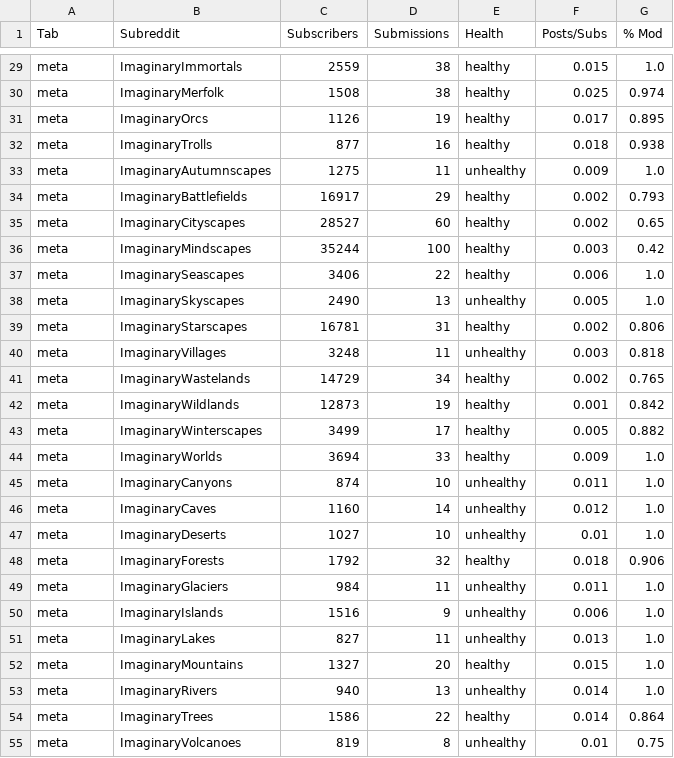
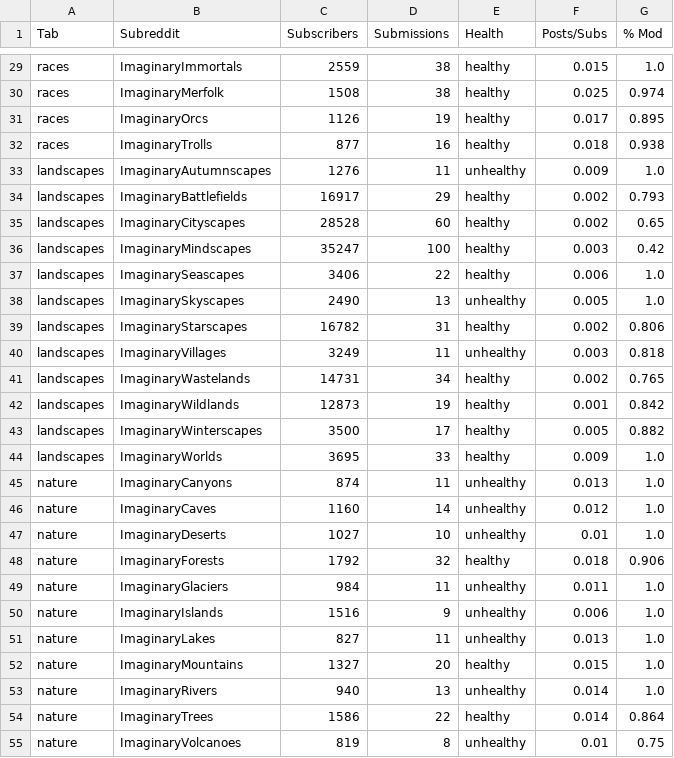
Before and after one commit to CrystalLord/ine_statscript, a CSV file: sources/output.csv, drawn as a sheet; only a part is shown, gaps mark what is left out; the diff covers the shown part only.

Commit message:
fixed bug where only used meta tab

```diff
--- a/sources/output.csv
+++ b/sources/output.csv
@@ -29,27 +29,27 @@ Tab,Subreddit,Subscribers,Submissions,Health,Posts/Subs,% Mod
-"meta","ImaginaryImmortals",2559,38,"healthy",0.015,1.0
-"meta","ImaginaryMerfolk",1508,38,"healthy",0.025,0.974
-"meta","ImaginaryOrcs",1126,19,"healthy",0.017,0.895
-"meta","ImaginaryTrolls",877,16,"healthy",0.018,0.938
-"meta","ImaginaryAutumnscapes",1275,11,"unhealthy",0.009,1.0
-"meta","ImaginaryBattlefields",16917,29,"healthy",0.002,0.793
-"meta","ImaginaryCityscapes",28527,60,"healthy",0.002,0.65
-"meta","ImaginaryMindscapes",35244,100,"healthy",0.003,0.42
-"meta","ImaginarySeascapes",3406,22,"healthy",0.006,1.0
-"meta","ImaginarySkyscapes",2490,13,"unhealthy",0.005,1.0
-"meta","ImaginaryStarscapes",16781,31,"healthy",0.002,0.806
-"meta","ImaginaryVillages",3248,11,"unhealthy",0.003,0.818
-"meta","ImaginaryWastelands",14729,34,"healthy",0.002,0.765
-"meta","ImaginaryWildlands",12873,19,"healthy",0.001,0.842
-"meta","ImaginaryWinterscapes",3499,17,"healthy",0.005,0.882
-"meta","ImaginaryWorlds",3694,33,"healthy",0.009,1.0
-"meta","ImaginaryCanyons",874,10,"unhealthy",0.011,1.0
-"meta","ImaginaryCaves",1160,14,"unhealthy",0.012,1.0
-"meta","ImaginaryDeserts",1027,10,"unhealthy",0.01,1.0
-"meta","ImaginaryForests",1792,32,"healthy",0.018,0.906
-"meta","ImaginaryGlaciers",984,11,"unhealthy",0.011,1.0
-"meta","ImaginaryIslands",1516,9,"unhealthy",0.006,1.0
-"meta","ImaginaryLakes",827,11,"unhealthy",0.013,1.0
-"meta","ImaginaryMountains",1327,20,"healthy",0.015,1.0
-"meta","ImaginaryRivers",940,13,"unhealthy",0.014,1.0
-"meta","ImaginaryTrees",1586,22,"healthy",0.014,0.864
-"meta","ImaginaryVolcanoes",819,8,"unhealthy",0.01,0.75
+"races","ImaginaryImmortals",2559,38,"healthy",0.015,1.0
+"races","ImaginaryMerfolk",1508,38,"healthy",0.025,0.974
+"races","ImaginaryOrcs",1126,19,"healthy",0.017,0.895
+"races","ImaginaryTrolls",877,16,"healthy",0.018,0.938
+"landscapes","ImaginaryAutumnscapes",1276,11,"unhealthy",0.009,1.0
+"landscapes","ImaginaryBattlefields",16917,29,"healthy",0.002,0.793
+"landscapes","ImaginaryCityscapes",28528,60,"healthy",0.002,0.65
+"landscapes","ImaginaryMindscapes",35247,100,"healthy",0.003,0.42
+"landscapes","ImaginarySeascapes",3406,22,"healthy",0.006,1.0
+"landscapes","ImaginarySkyscapes",2490,13,"unhealthy",0.005,1.0
+"landscapes","ImaginaryStarscapes",16782,31,"healthy",0.002,0.806
+"landscapes","ImaginaryVillages",3249,11,"unhealthy",0.003,0.818
+"landscapes","ImaginaryWastelands",14731,34,"healthy",0.002,0.765
+"landscapes","ImaginaryWildlands",12873,19,"healthy",0.001,0.842
+"landscapes","ImaginaryWinterscapes",3500,17,"healthy",0.005,0.882
+"landscapes","ImaginaryWorlds",3695,33,"healthy",0.009,1.0
+"nature","ImaginaryCanyons",874,11,"unhealthy",0.013,1.0
+"nature","ImaginaryCaves",1160,14,"unhealthy",0.012,1.0
+"nature","ImaginaryDeserts",1027,10,"unhealthy",0.01,1.0
+"nature","ImaginaryForests",1792,32,"healthy",0.018,0.906
+"nature","ImaginaryGlaciers",984,11,"unhealthy",0.011,1.0
+"nature","ImaginaryIslands",1516,9,"unhealthy",0.006,1.0
+"nature","ImaginaryLakes",827,11,"unhealthy",0.013,1.0
+"nature","ImaginaryMountains",1327,20,"healthy",0.015,1.0
+"nature","ImaginaryRivers",940,13,"unhealthy",0.014,1.0
+"nature","ImaginaryTrees",1586,22,"healthy",0.014,0.864
+"nature","ImaginaryVolcanoes",819,8,"unhealthy",0.01,0.75
```
Also changed, not shown: 151 edited cells elsewhere in this file, 2 other files.
